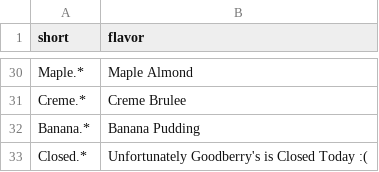
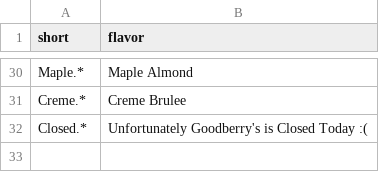
Before and after one commit to KevinLaux/GoodberrysFlavoroftheDay, a CSV file: assets/flavors.csv, drawn as a sheet; only a part is shown, gaps mark what is left out; the diff names each change by its address in the sheet, - before the commit and + after, or states it on an @@ line.

Commit message:
Update flavors.csv
removed second entry for banana

```diff
--- a/assets/flavors.csv
+++ b/assets/flavors.csv
-row 32: Banana.* | Banana Pudding
```
